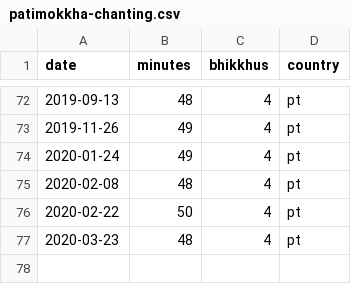
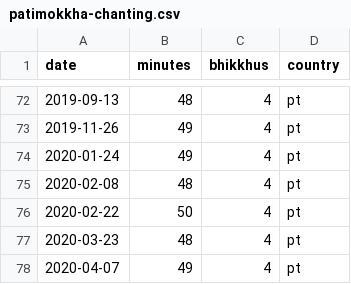
Before and after one commit to gambhiro/chanting-the-patimokkha, a CSV file: src/plotdata/patimokkha-chanting.csv, drawn as a sheet; only a part is shown, gaps mark what is left out.

```diff
--- a/src/plotdata/patimokkha-chanting.csv
+++ b/src/plotdata/patimokkha-chanting.csv
@@ -77 +77,2 @@ date,minutes,bhikkhus,country
 2020-03-23,48,4,pt
+2020-04-07,49,4,pt
```
Also changed, not shown: 3 other files.
